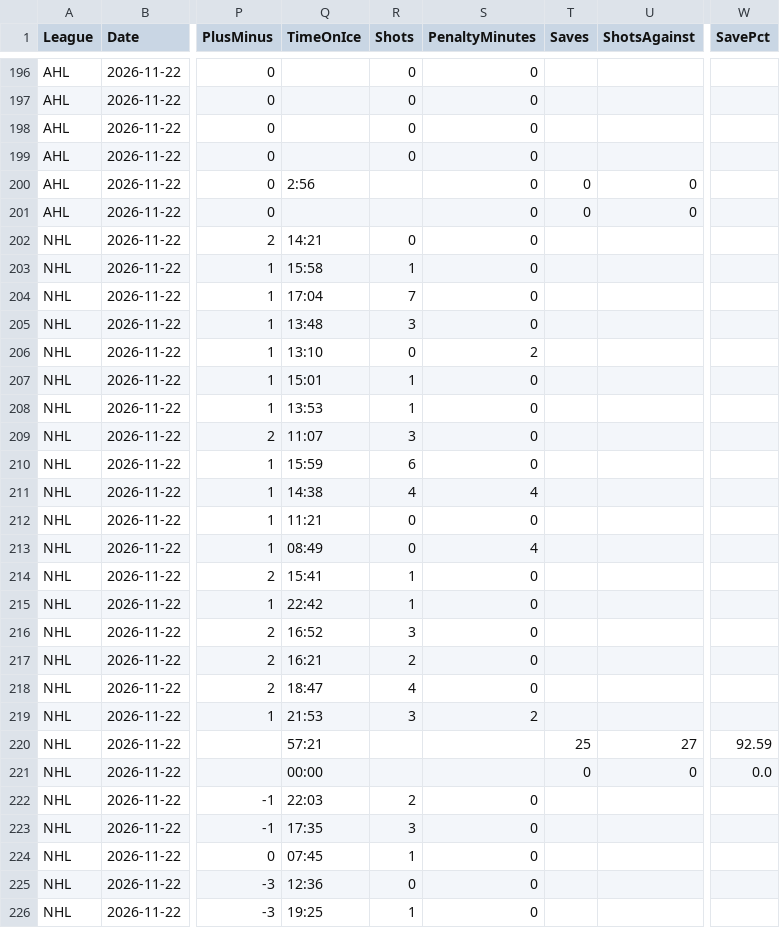
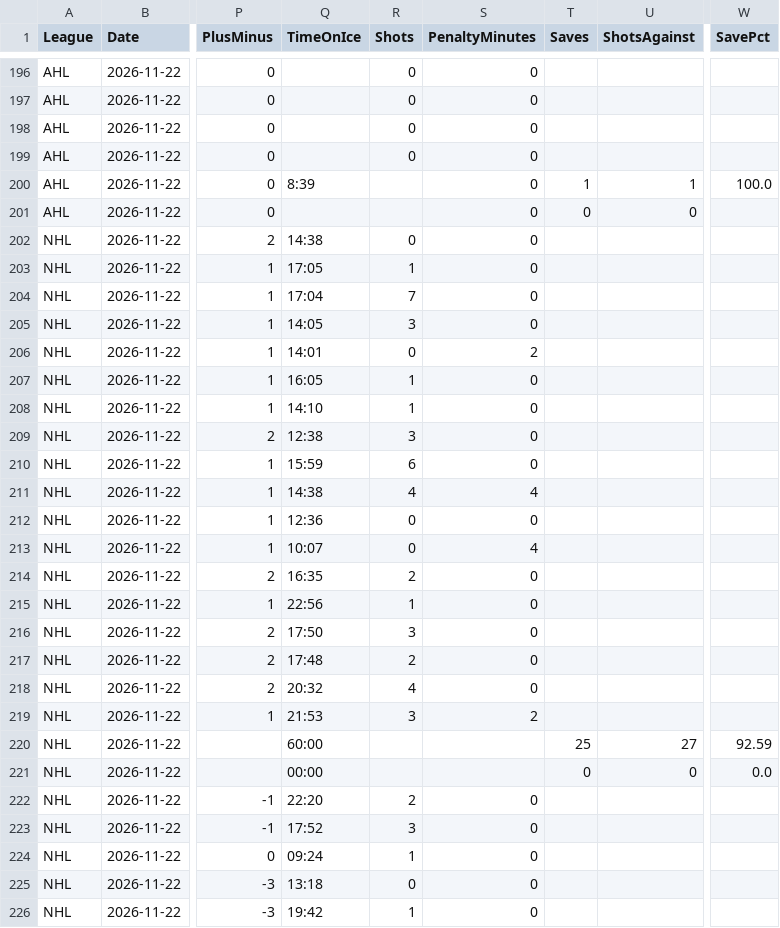
Before and after one commit to skaterbosse/hockey, a CSV file: statsByDate/data/playerstats/PlayerStats_2026-11-22.csv, drawn as a sheet; only a part is shown, gaps mark what is left out; the diff covers the shown part only; the diff names each change by its address in the sheet, - before the commit and + after, or states it on an @@ line.

```diff
--- a/statsByDate/data/playerstats/PlayerStats_2026-11-22.csv
+++ b/statsByDate/data/playerstats/PlayerStats_2026-11-22.csv
-Q200 (TimeOnIce): 2:56
+Q200 (TimeOnIce): 8:39
-T200 (Saves): 0
+T200 (Saves): 1
-U200 (ShotsAgainst): 0
+U200 (ShotsAgainst): 1
-W200 (SavePct): (empty)
+W200 (SavePct): 100.0
-Q202 (TimeOnIce): 14:21
+Q202 (TimeOnIce): 14:38
-Q203 (TimeOnIce): 15:58
+Q203 (TimeOnIce): 17:05
-Q205 (TimeOnIce): 13:48
+Q205 (TimeOnIce): 14:05
-Q206 (TimeOnIce): 13:10
+Q206 (TimeOnIce): 14:01
-Q207 (TimeOnIce): 15:01
+Q207 (TimeOnIce): 16:05
-Q208 (TimeOnIce): 13:53
+Q208 (TimeOnIce): 14:10
-Q209 (TimeOnIce): 11:07
+Q209 (TimeOnIce): 12:38
-Q212 (TimeOnIce): 11:21
+Q212 (TimeOnIce): 12:36
-Q213 (TimeOnIce): 08:49
+Q213 (TimeOnIce): 10:07
-Q214 (TimeOnIce): 15:41
+Q214 (TimeOnIce): 16:35
-R214 (Shots): 1
+R214 (Shots): 2
-Q215 (TimeOnIce): 22:42
+Q215 (TimeOnIce): 22:56
-Q216 (TimeOnIce): 16:52
+Q216 (TimeOnIce): 17:50
-Q217 (TimeOnIce): 16:21
+Q217 (TimeOnIce): 17:48
-Q218 (TimeOnIce): 18:47
+Q218 (TimeOnIce): 20:32
-Q220 (TimeOnIce): 57:21
+Q220 (TimeOnIce): 60:00
-Q222 (TimeOnIce): 22:03
+Q222 (TimeOnIce): 22:20
-Q223 (TimeOnIce): 17:35
+Q223 (TimeOnIce): 17:52
-Q224 (TimeOnIce): 07:45
+Q224 (TimeOnIce): 09:24
-Q225 (TimeOnIce): 12:36
+Q225 (TimeOnIce): 13:18
-Q226 (TimeOnIce): 19:25
+Q226 (TimeOnIce): 19:42
```
Also changed, not shown: 86 edited cells elsewhere in this file, statsByDate/data/games/Games_2026-11-22.csv, statsByDate/data/playerstats/Goals_2026-11-22.csv, 14 other files.
